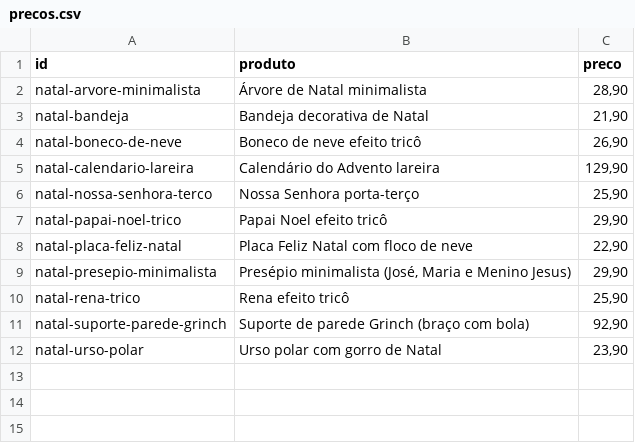
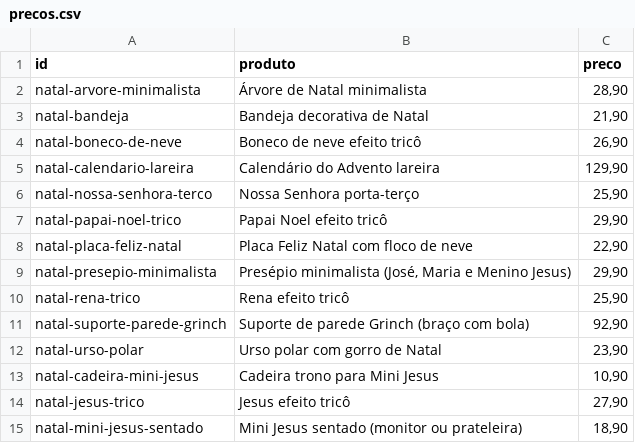
Before and after one commit to tteuzz/catalogo-3d, a CSV file: precos.csv, drawn as a sheet.

```diff
--- a/precos.csv
+++ b/precos.csv
@@ -12 +12,4 @@ natal-suporte-parede-grinch;Suporte de parede Grinch (braço com bola);92,90
 natal-urso-polar;Urso polar com gorro de Natal;23,90
+natal-cadeira-mini-jesus;Cadeira trono para Mini Jesus;10,90
+natal-jesus-trico;Jesus efeito tricô;27,90
+natal-mini-jesus-sentado;Mini Jesus sentado (monitor ou prateleira);18,90
```
Also changed, not shown: 6 other files.
